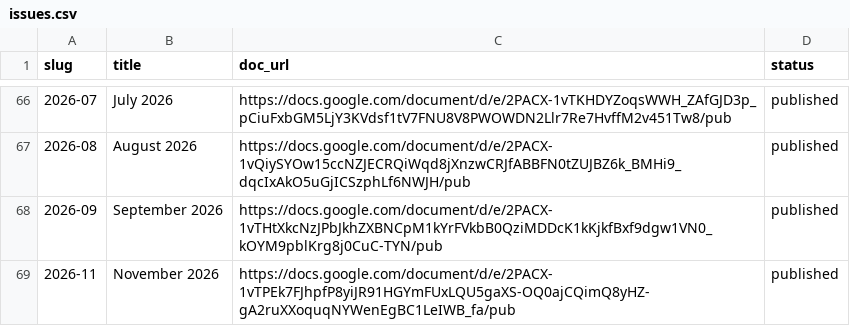
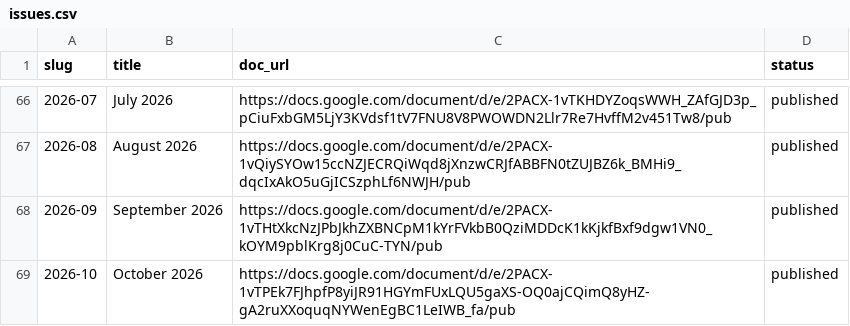
Before and after one commit to joseph-uk/dhpc-newsletter, a CSV file: issues.csv, drawn as a sheet; only a part is shown, gaps mark what is left out.

```diff
--- a/issues.csv
+++ b/issues.csv
@@ -68,2 +68,2 @@ slug,title,doc_url,status
 2026-09,September 2026,https://docs.google.com/document/d/e/2PACX-1vTHtXkcNzJPbJkhZXBNCpM1kYrFVkbB0QziMDDcK1kKjkfBxf9dgw1VN0_kOYM9pblKrg8j0CuC-TYN/pub,published
-2026-11,November 2026,https://docs.google.com/document/d/e/2PACX-1vTPEk7FJhpfP8yiJR91HGYmFUxLQU5gaXS-OQ0ajCQimQ8yHZ-gA2ruXXoquqNYWenEgBC1LeIWB_fa/pub,published
+2026-10,October 2026,https://docs.google.com/document/d/e/2PACX-1vTPEk7FJhpfP8yiJR91HGYmFUxLQU5gaXS-OQ0ajCQimQ8yHZ-gA2ruXXoquqNYWenEgBC1LeIWB_fa/pub,published
```
Also changed, not shown: 10 other files.
